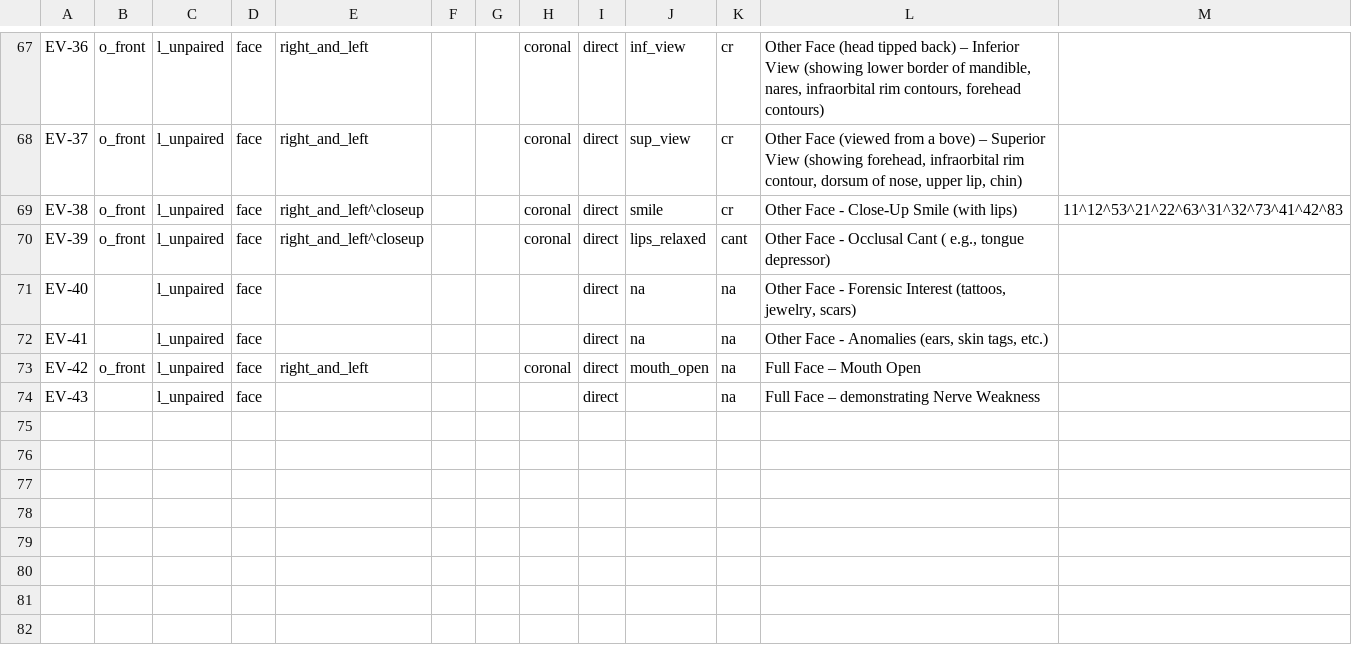
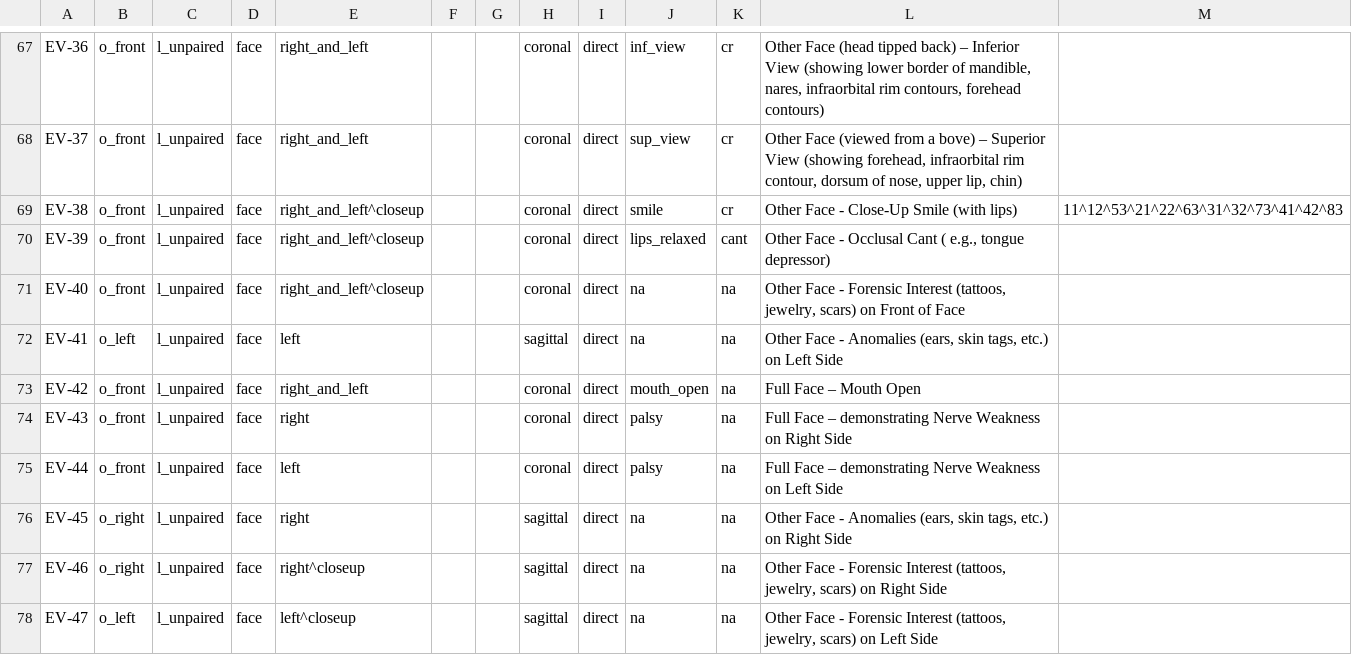
Before and after one commit to open-ortho/dent-oip, a CSV file: source/tables/views.csv, drawn as a sheet; only a part is shown, gaps mark what is left out.

Commit message:
Add left/right side of special views.

```diff
--- a/source/tables/views.csv
+++ b/source/tables/views.csv
@@ -70,5 +70,9 @@ EV-38,o_front,l_unpaired,face,right_and_left^closeup,,,coronal,direct,smile,cr,O
 EV-39,o_front,l_unpaired,face,right_and_left^closeup,,,coronal,direct,lips_relaxed,cant,"Other Face - Occlusal Cant ( e.g., tongue depressor)",
-EV-40,,l_unpaired,face,,,,,direct,na,na,"Other Face - Forensic Interest (tattoos, jewelry, scars)",
-EV-41,,l_unpaired,face,,,,,direct,na,na,"Other Face - Anomalies (ears, skin tags, etc.)",
+EV-40,o_front,l_unpaired,face,right_and_left^closeup,,,coronal,direct,na,na,"Other Face - Forensic Interest (tattoos, jewelry, scars) on Front of Face",
+EV-41,o_left,l_unpaired,face,left,,,sagittal,direct,na,na,"Other Face - Anomalies (ears, skin tags, etc.) on Left Side",
 EV-42,o_front,l_unpaired,face,right_and_left,,,coronal,direct,mouth_open,na,Full Face – Mouth Open,
-EV-43,,l_unpaired,face,,,,,direct,,na,Full Face – demonstrating Nerve Weakness,
+EV-43,o_front,l_unpaired,face,right,,,coronal,direct,palsy,na,Full Face – demonstrating Nerve Weakness on Right Side,
+EV-44,o_front,l_unpaired,face,left,,,coronal,direct,palsy,na,Full Face – demonstrating Nerve Weakness on Left Side,
+EV-45,o_right,l_unpaired,face,right,,,sagittal,direct,na,na,"Other Face - Anomalies (ears, skin tags, etc.) on Right Side",
+EV-46,o_right,l_unpaired,face,right^closeup,,,sagittal,direct,na,na,"Other Face - Forensic Interest (tattoos, jewelry, scars) on Right Side",
+EV-47,o_left,l_unpaired,face,left^closeup,,,sagittal,direct,na,na,"Other Face - Forensic Interest (tattoos, jewelry, scars) on Left Side",
```
Also changed, not shown: 2 other files.
